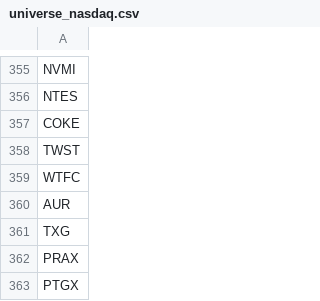
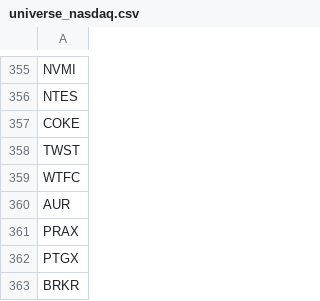
Before and after one commit to abrahamgeorget/armchair-trader, a CSV file: universe_nasdaq.csv, drawn as a sheet; only a part is shown, gaps mark what is left out; the shorter side is filled out with more unchanged rows; the diff names each change by its address in the sheet, - before the commit and + after, or states it on an @@ line.

Commit message:
Removed delisted ticker TXG from NASDAQ

```diff
--- a/universe_nasdaq.csv
+++ b/universe_nasdaq.csv
-row 361: TXG
```
